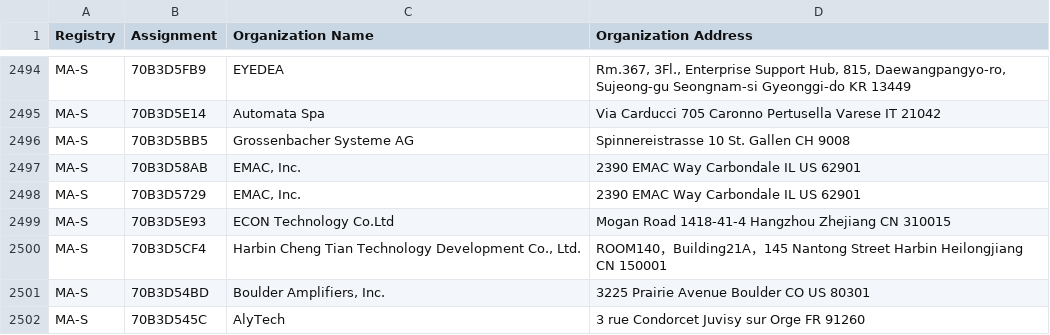
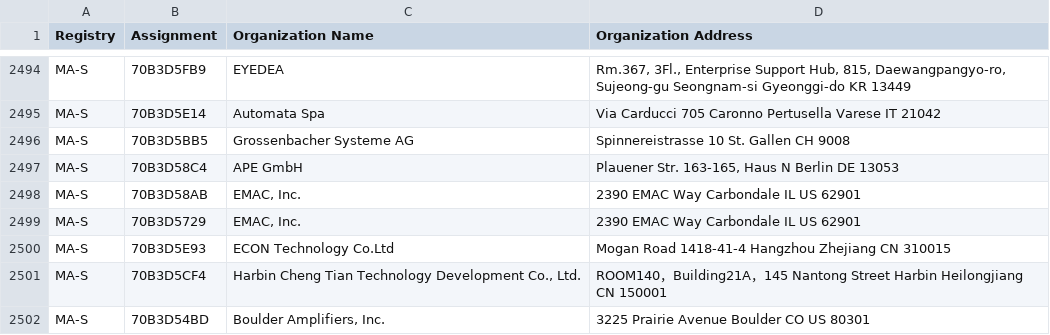
Before and after one commit to hdm/mac-ages, a CSV file: data/ieee/oui36.csv, drawn as a sheet; only a part is shown, gaps mark what is left out; the shorter side is filled out with more unchanged rows.

```diff
--- a/data/ieee/oui36.csv
+++ b/data/ieee/oui36.csv
@@ -2496,2 +2496,3 @@ MA-S,70B3D5E14,Automata Spa,Via Carducci 705 Caronno Pertusella Varese IT 21042
 MA-S,70B3D5BB5,Grossenbacher Systeme AG,Spinnereistrasse 10 St. Gallen  CH 9008
+MA-S,70B3D58C4,APE GmbH,"Plauener Str. 163-165, Haus N Berlin  DE 13053 "
 MA-S,70B3D58AB,"EMAC, Inc.",2390 EMAC Way Carbondale IL US 62901
```
Also changed, not shown: data/ieee/mam.csv, 2 other files.
